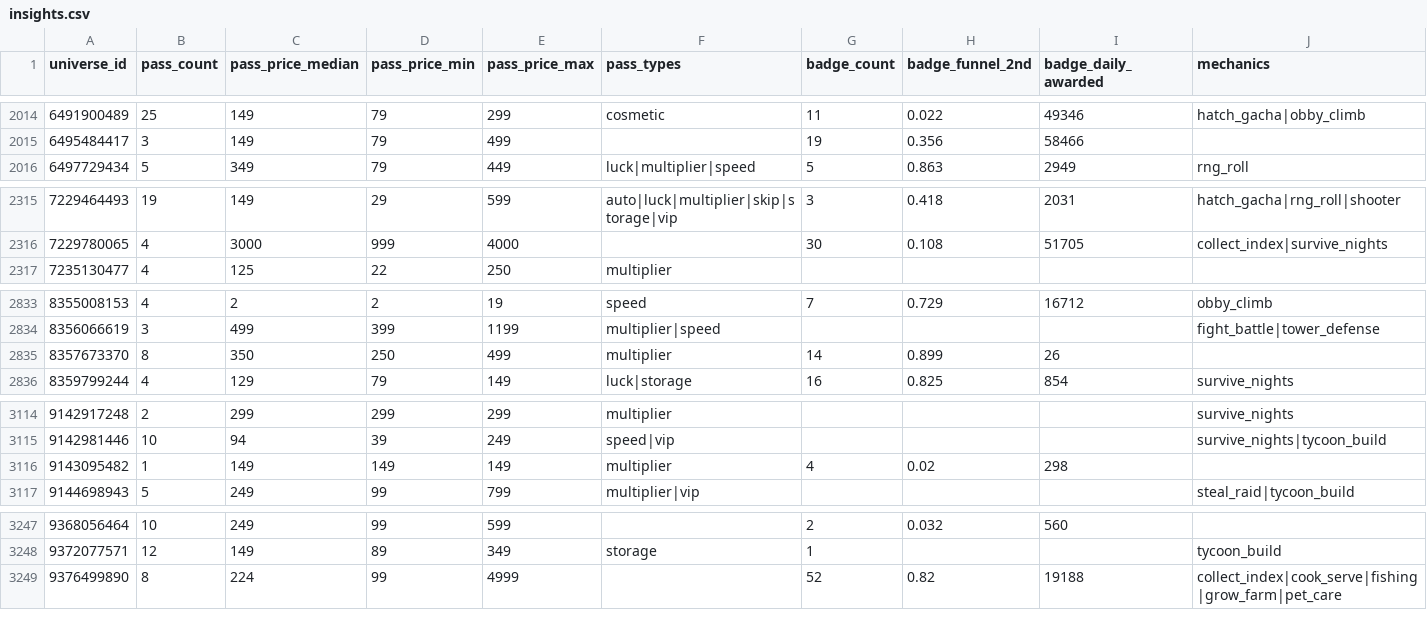
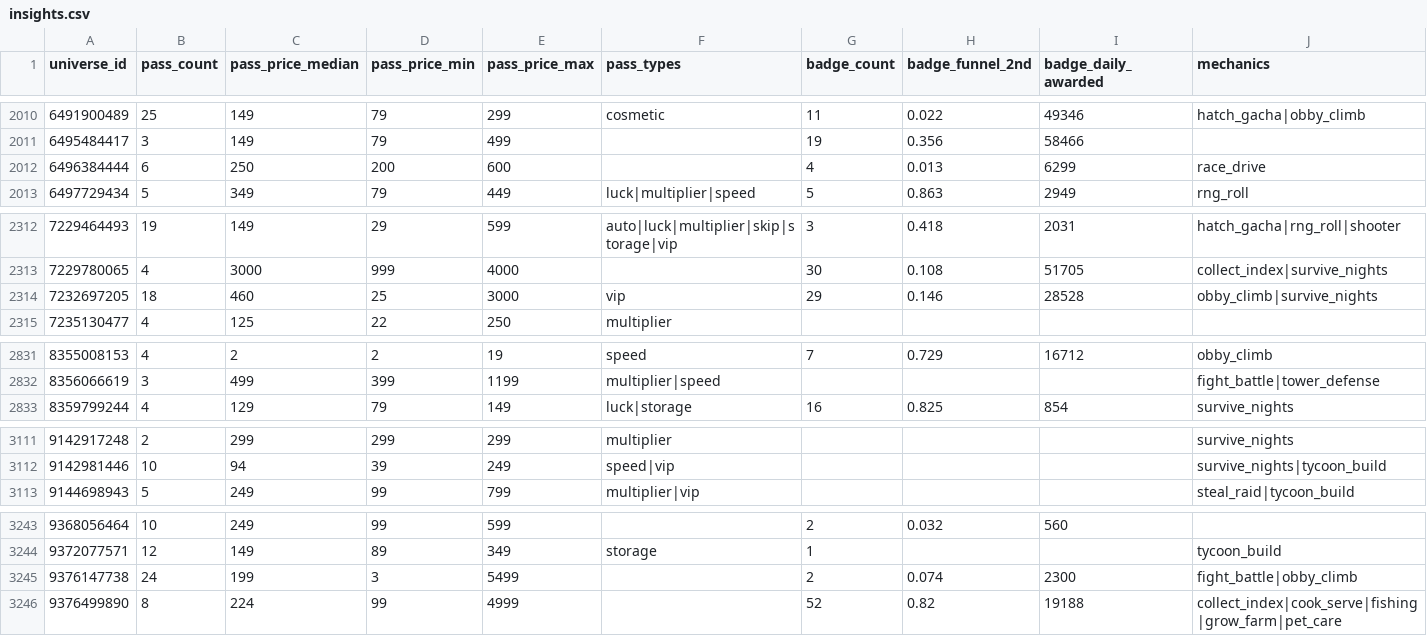
Before and after one commit to Smoove061/roblox-trend-tracker, a CSV file: data/insights.csv, drawn as a sheet; only a part is shown, gaps mark what is left out; removed rows and columns are numbered as before the commit, all else as after; rows hold the shown columns only; the diff covers the shown part only; the diff names each change by its address in the sheet, - before the commit and + after, or states it on an @@ line.

```diff
--- a/data/insights.csv
+++ b/data/insights.csv
+row 2012: 6496384444 | 6 | 250 | 200 | 600 |  | 4 | 0.013 | 6299 | race_drive
+row 2314: 7232697205 | 18 | 460 | 25 | 3000 | vip | 29 | 0.146 | 28528 | obby_climb|survive_nights
-row 2835: 8357673370 | 8 | 350 | 250 | 499 | multiplier | 14 | 0.899 | 26
-row 3116: 9143095482 | 1 | 149 | 149 | 149 | multiplier | 4 | 0.02 | 298
+row 3245: 9376147738 | 24 | 199 | 3 | 5499 |  | 2 | 0.074 | 2300 | fight_battle|obby_climb
```
Also changed, not shown: 5 added rows and 13 removed rows elsewhere in this file, data/styles.csv, 8 other files.
